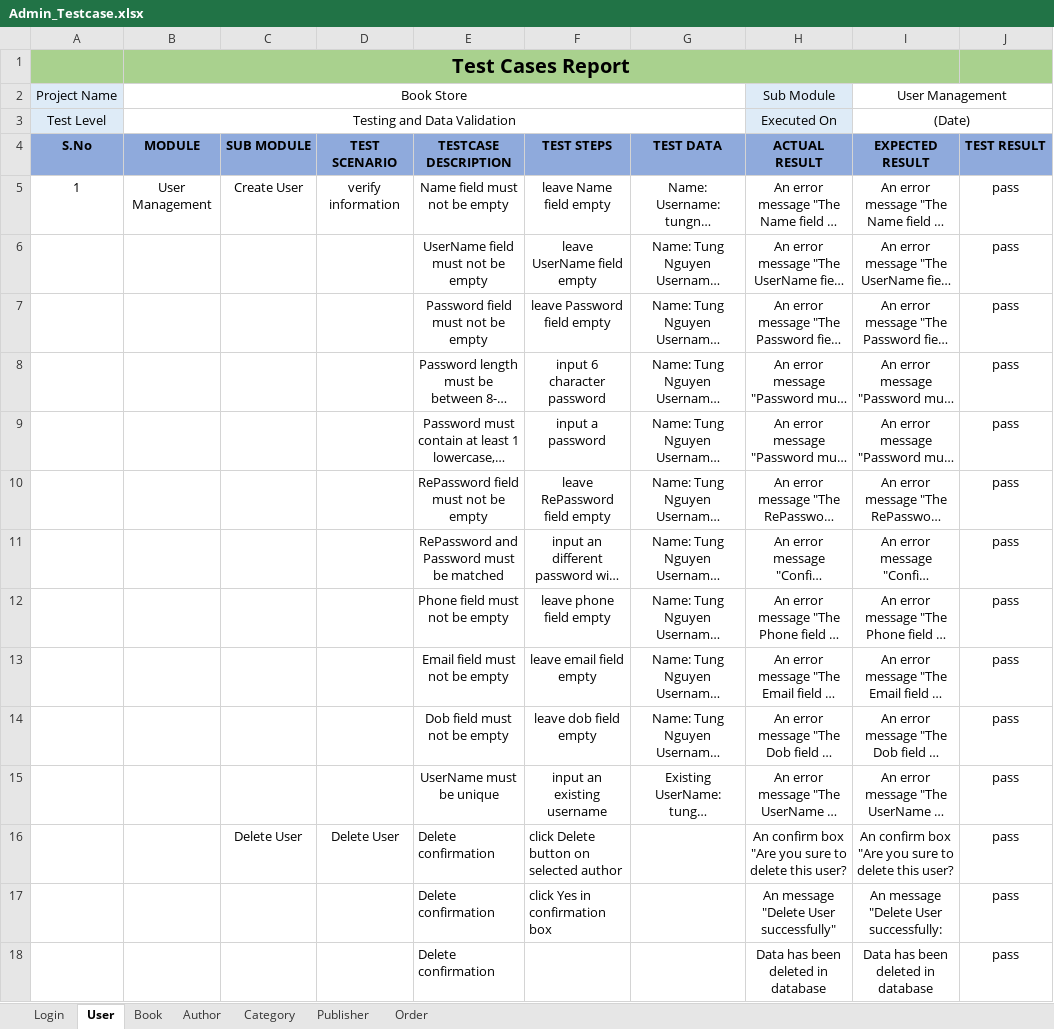
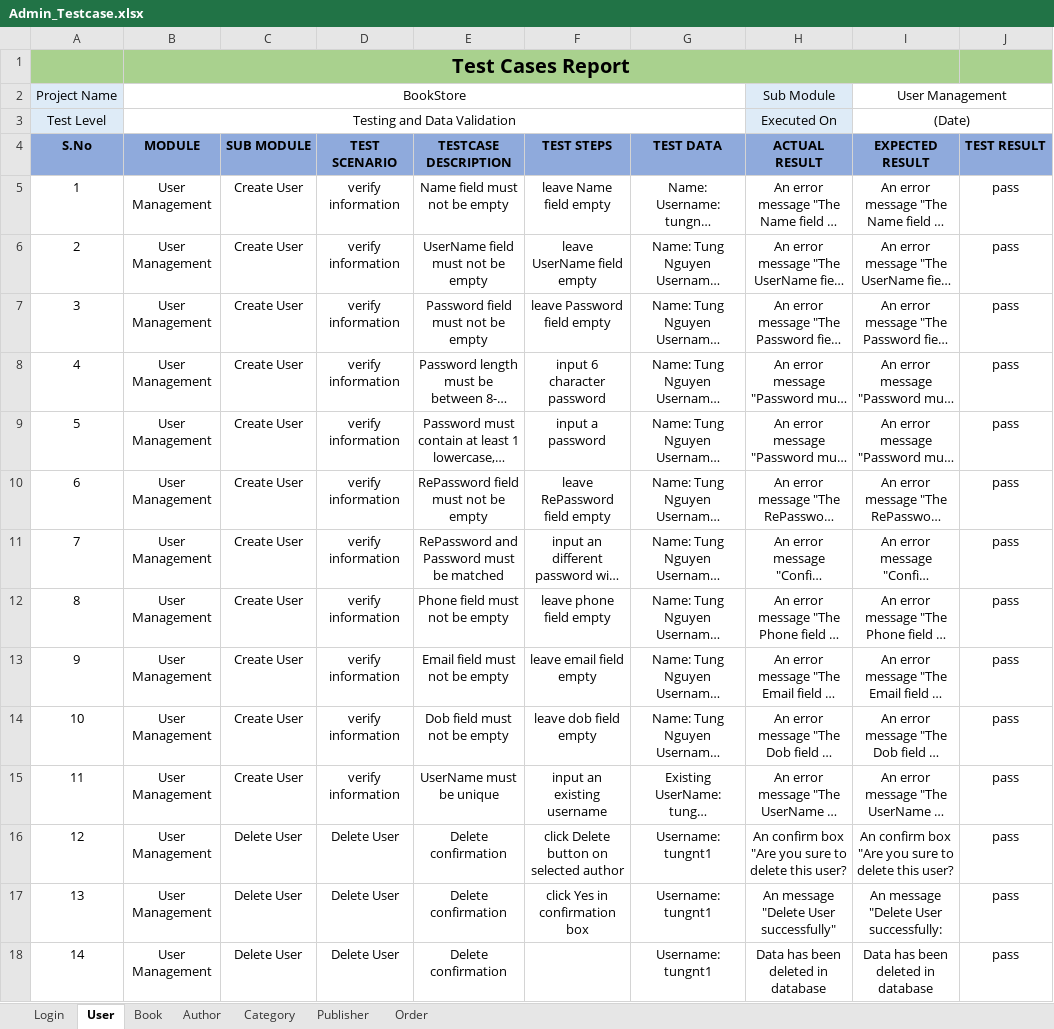
Before and after one commit to Tung1504/bookstore, an Excel workbook: document/Admin_Testcase.xlsx, sheet User, drawn as a sheet; long unchanged cells end in …; values as stored, in another font and other column widths than the file's, no borders; removed rows and columns are numbered as before the commit, all else as after; the diff names each change by its address in the sheet, - before the commit and + after, or states it on an @@ line.

```diff
--- a/document/Admin_Testcase.xlsx (sheet User)
+++ b/document/Admin_Testcase.xlsx (sheet User)
-B2 (MODULE): Book Store
+B2 (MODULE): BookStore
-A6 (S.No): (empty)
+A6 (S.No): 2
-B6:B17 (MODULE): (empty)
+B6:B17 (MODULE): User Management
-C6:C15 (SUB MODULE): (empty)
+C6:C15 (SUB MODULE): Create User
-D6:D15 (TEST SCENARIO): (empty)
+D6:D15 (TEST SCENARIO): verify information
-A7 (S.No): (empty)
+A7 (S.No): 3
-A8 (S.No): (empty)
+A8 (S.No): 4
-A9 (S.No): (empty)
+A9 (S.No): 5
-A10 (S.No): (empty)
+A10 (S.No): 6
-A11 (S.No): (empty)
+A11 (S.No): 7
-A12 (S.No): (empty)
+A12 (S.No): 8
-A13 (S.No): (empty)
+A13 (S.No): 9
-A14 (S.No): (empty)
+A14 (S.No): 10
-A15 (S.No): (empty)
+A15 (S.No): 11
-A16 (S.No): (empty)
+A16 (S.No): 12
-E16:F17 alignment: left
+E16:F17 alignment: center
-G16:G17 (TEST DATA): (empty)
+G16:G17 (TEST DATA): Username: tungnt1
-A17 (S.No): (empty)
+A17 (S.No): 13
-C17 (SUB MODULE): (empty)
+C17 (SUB MODULE): Delete User
-D17 (TEST SCENARIO): (empty)
+D17 (TEST SCENARIO): Delete User
-row 18:  |  |  |  | Delete confirmation |  |  | Data has been deleted in database | Data has been deleted in database | pass
+row 18: 14 | User Management | Delete User | Delete User | Delete confirmation |  | Username: tungnt1 | Data has been deleted in database | Data has been deleted in database | pass
```
Also changed, not shown: sheet Publisher, sheet Author, sheet Category, sheet Order, sheet Book, sheet Login, document/Client_Testcase.xlsx, 16 other files.
